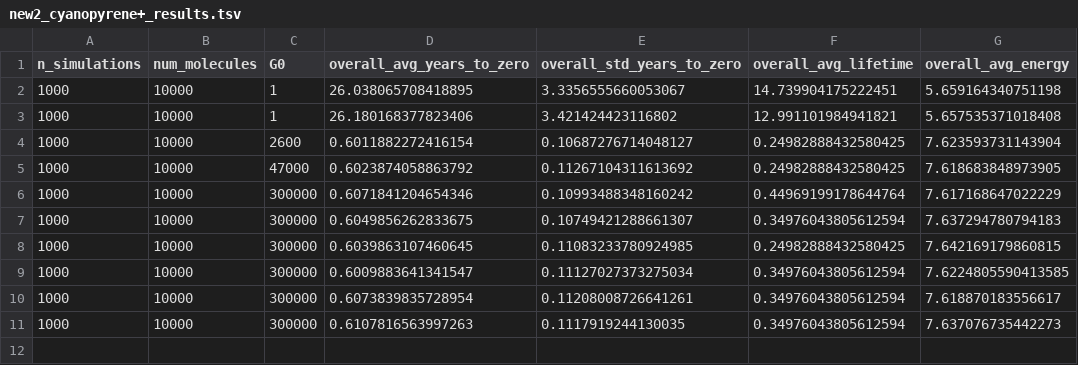
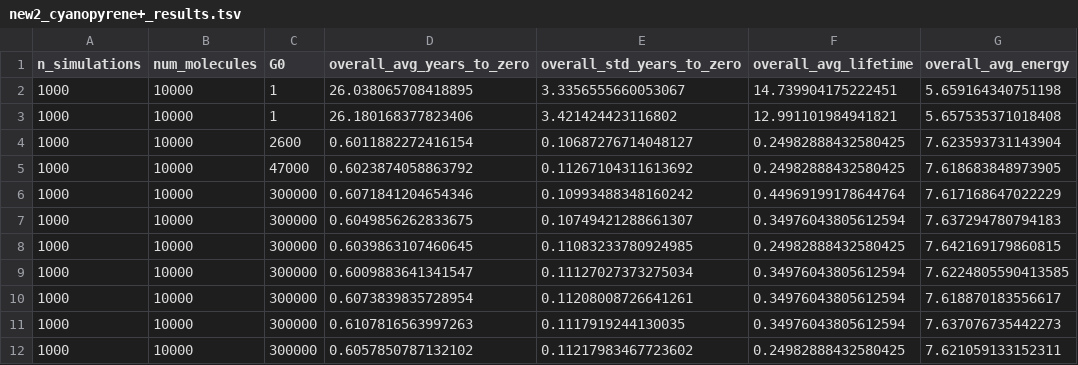
Before and after one commit to mustafa9812/Project-Cynap, a TSV file: runs/new2_cyanopyrene+_results.tsv, drawn as a sheet.

```diff
--- a/runs/new2_cyanopyrene+_results.tsv
+++ b/runs/new2_cyanopyrene+_results.tsv
@@ -11 +11,2 @@ n_simulations	num_molecules	G0	overall_avg_years_to_zero	overall_std_years_to_ze
 1000	10000	300000	0.6107816563997263	0.1117919244130035	0.34976043805612594	7.637076735442273
+1000	10000	300000	0.6057850787132102	0.11217983467723602	0.24982888432580425	7.621059133152311
```
Also changed, not shown: runs/new2_cyanonaphthalene+_results.tsv, 1 other file.
